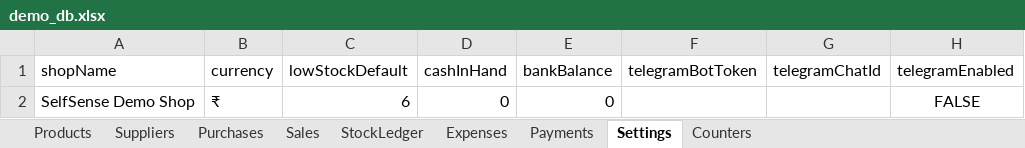
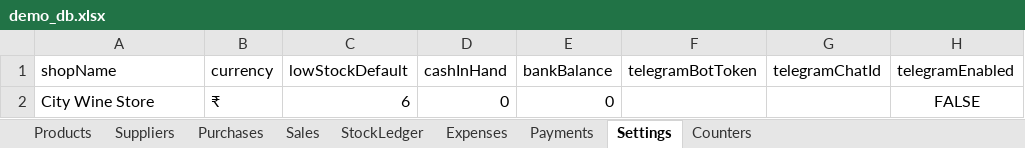
Before and after one commit to ashashree2000/selfsense, an Excel workbook: app/data/demo_db.xlsx, sheet Settings, drawn as a sheet; only a part is shown; values as stored, in another font and other column widths than the file's, no borders; the diff names each change by its address in the sheet, - before the commit and + after, or states it on an @@ line.

```diff
--- a/app/data/demo_db.xlsx (sheet Settings)
+++ b/app/data/demo_db.xlsx (sheet Settings)
-A2 (shopName): SelfSense Demo Shop
+A2 (shopName): City Wine Store
```
Also changed, not shown: sheet StockLedger, sheet Purchases, sheet Payments, sheet Sales, sheet Suppliers, 8 other files.
